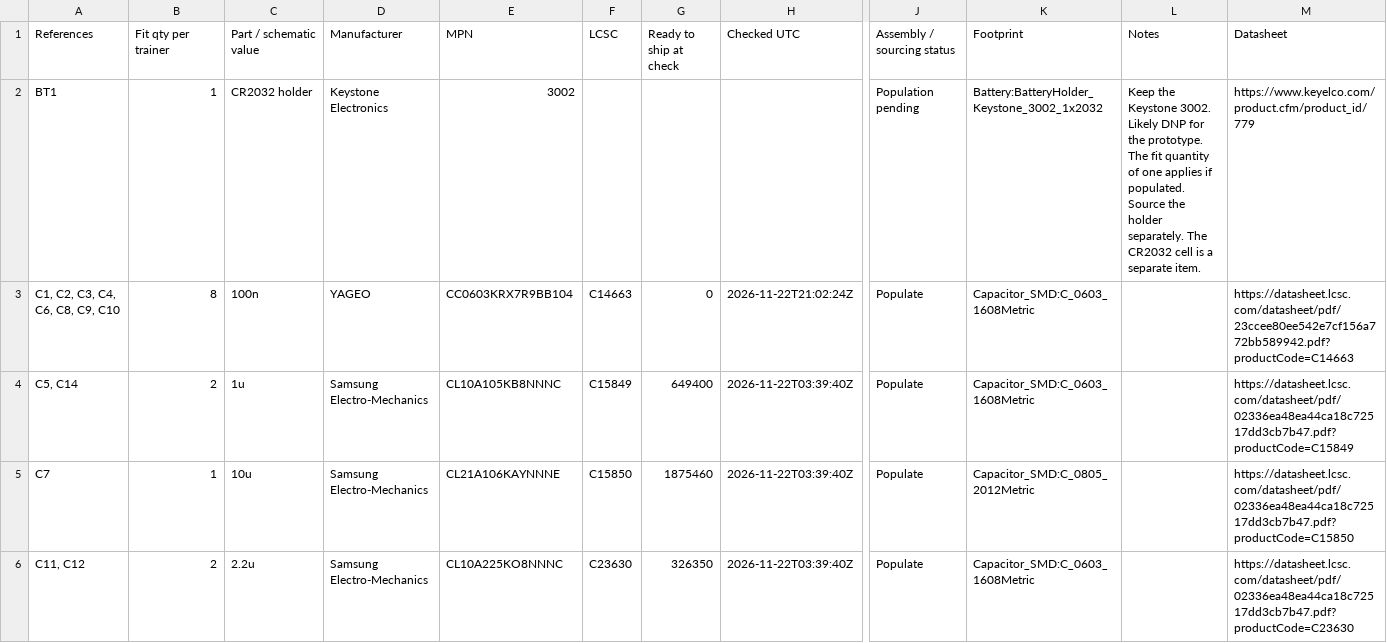
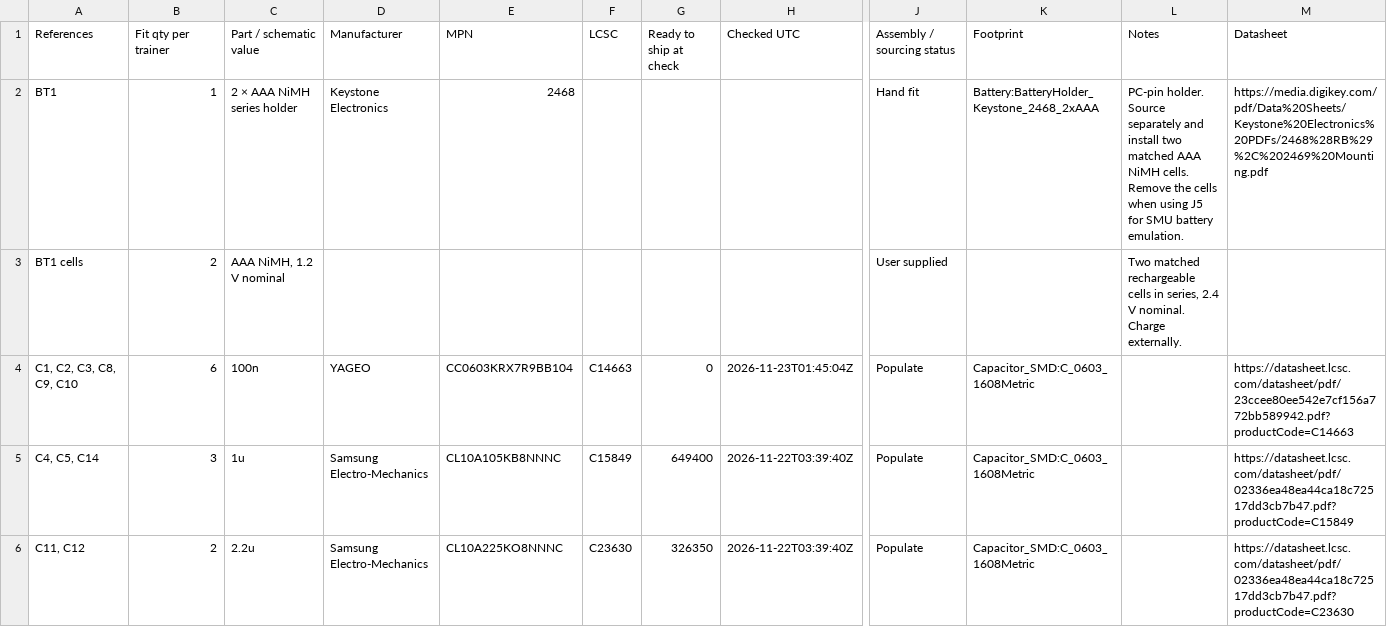
Before and after one commit to baldengineer/Waveform-Workout, a CSV file: kicad/LCSC BOM.csv, drawn as a sheet; only a part is shown, gaps mark what is left out; removed rows and columns are numbered as before the commit, all else as after; rows hold the shown columns only; the diff covers the shown part only; the diff names each change by its address in the sheet, - before the commit and + after, or states it on an @@ line.

Commit message:
Power the trainer from two NiMH cells and daisy-chain the indicators

```diff
--- a/kicad/LCSC BOM.csv
+++ b/kicad/LCSC BOM.csv
-C2 (Part / schematic value): CR2032 holder
+C2 (Part / schematic value): 2 × AAA NiMH series holder
-E2 (MPN): 3002
+E2 (MPN): 2468
-J2 (Assembly / sourcing status): Population pending
+J2 (Assembly / sourcing status): Hand fit
-K2 (Footprint): Battery:BatteryHolder_Keystone_3002_1x2032
+K2 (Footprint): Battery:BatteryHolder_Keystone_2468_2xAAA
-L2 (Notes): Keep the Keystone 3002. Likely DNP for the prototype. The fit quantity of one applies if populated. Source the holder separately. The CR2032 cell is a separate item.
+L2 (Notes): PC-pin holder. Source separately and install two matched AAA NiMH cells. Remove the cells when using J5 for SMU battery emulation.
-M2 (Datasheet): https://www.keyelco.com/product.cfm/product_id/779
+M2 (Datasheet): https://media.digikey.com/pdf/Data%20Sheets/Keystone%20Electronics%20PDFs/2468%28RB%29%2C%202469%20Mounting.pdf
+row 3: BT1 cells | 2 | AAA NiMH, 1.2 V nominal |  |  |  |  |  | User supplied |  | Two matched rechargeable cells in series, 2.4 V nominal. Charge externally.
-A4 (References): C1, C2, C3, C4, C6, C8, C9, C10
+A4 (References): C1, C2, C3, C8, C9, C10
-B4 (Fit qty per trainer): 8
+B4 (Fit qty per trainer): 6
-H4 (Checked UTC): 2026-11-22T21:02:24Z
+H4 (Checked UTC): 2026-11-23T01:45:04Z
-A5 (References): C5, C14
+A5 (References): C4, C5, C14
-B5 (Fit qty per trainer): 2
+B5 (Fit qty per trainer): 3
-row 5: C7 | 1 | 10u | Samsung Electro-Mechanics | CL21A106KAYNNNE | C15850 | 1875460 | 2026-11-22T03:39:40Z | Populate | Capacitor_SMD:C_0805_2012Metric |  | https://datasheet.lcsc.com/datasheet/pdf/02336ea48ea44ca18c72517dd3cb7b47.pdf?productCode=C15850
```
Also changed, not shown: 8 added rows and 20 edited cells elsewhere in this file, 6 other files.
